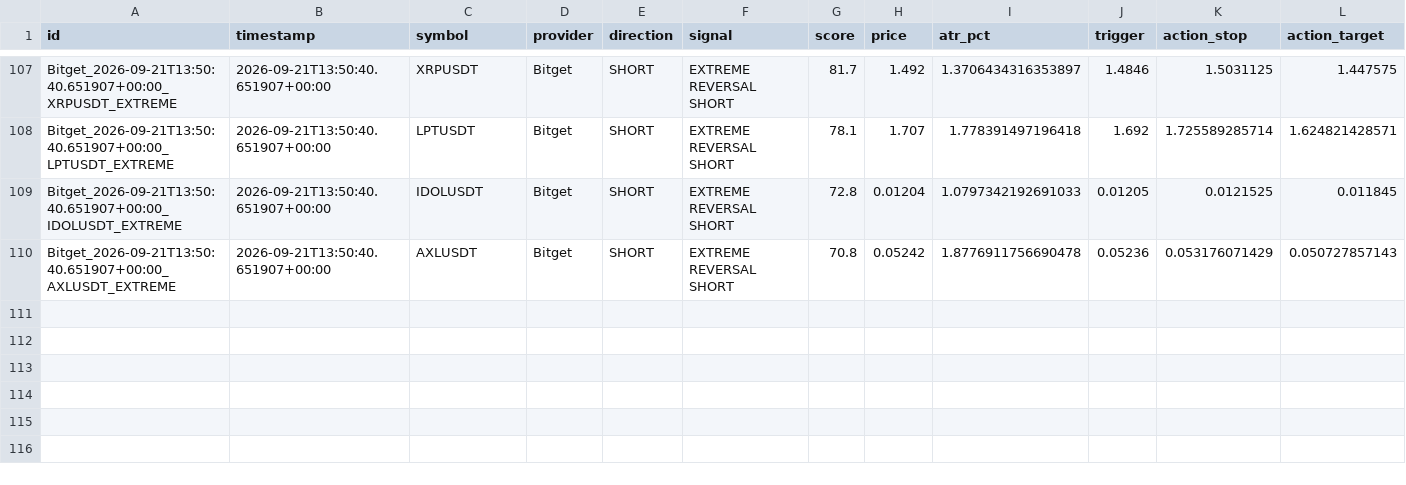
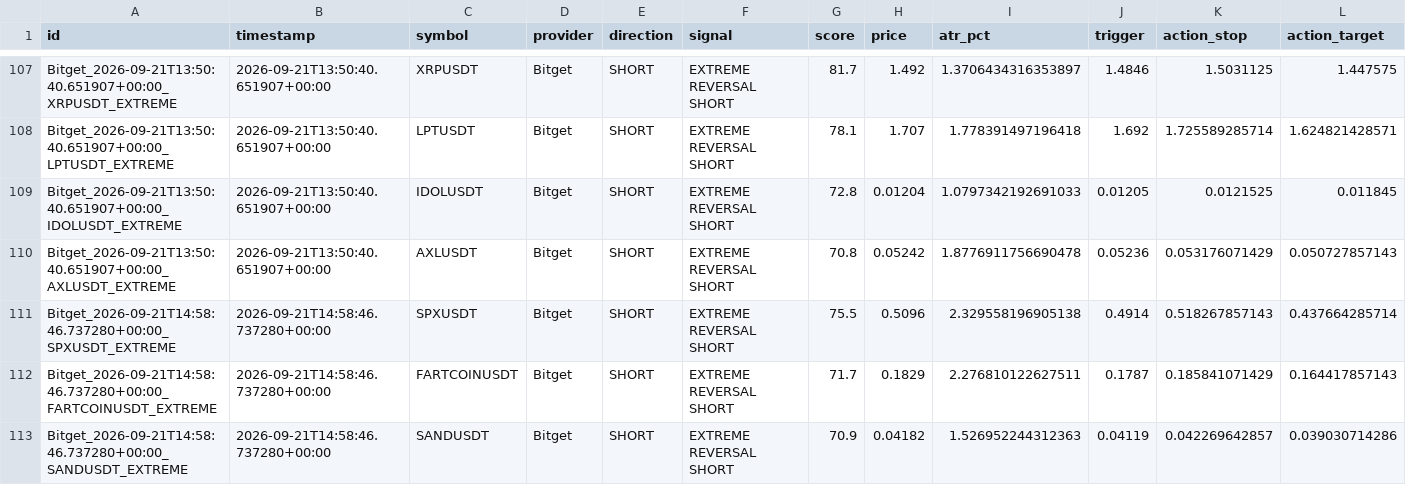
Before and after one commit to KikikJourney/Crypto-Scanner, a CSV file: data/extreme_reversal_forward_test.csv, drawn as a sheet; only a part is shown, gaps mark what is left out; rows hold the shown columns only; the diff names each change by its address in the sheet, - before the commit and + after, or states it on an @@ line.

```diff
--- a/data/extreme_reversal_forward_test.csv
+++ b/data/extreme_reversal_forward_test.csv
+row 111: Bitget_2026-09-21T14:58:46.737280+00:00_SPXUSDT_EXTREME | 2026-09-21T14:58:46.737280+00:00 | SPXUSDT | Bitget | SHORT | EXTREME REVERSAL SHORT | 75.5 | 0.5096 | 2.329558196905138 | 0.4914 | 0.518267857143 | 0.437664285714
+row 112: Bitget_2026-09-21T14:58:46.737280+00:00_FARTCOINUSDT_EXTREME | 2026-09-21T14:58:46.737280+00:00 | FARTCOINUSDT | Bitget | SHORT | EXTREME REVERSAL SHORT | 71.7 | 0.1829 | 2.276810122627511 | 0.1787 | 0.185841071429 | 0.164417857143
+row 113: Bitget_2026-09-21T14:58:46.737280+00:00_SANDUSDT_EXTREME | 2026-09-21T14:58:46.737280+00:00 | SANDUSDT | Bitget | SHORT | EXTREME REVERSAL SHORT | 70.9 | 0.04182 | 1.526952244312363 | 0.04119 | 0.042269642857 | 0.039030714286
```
Also changed, not shown: data/actionable_signals.csv, data/scalping_action_history.csv, 7 other files.
